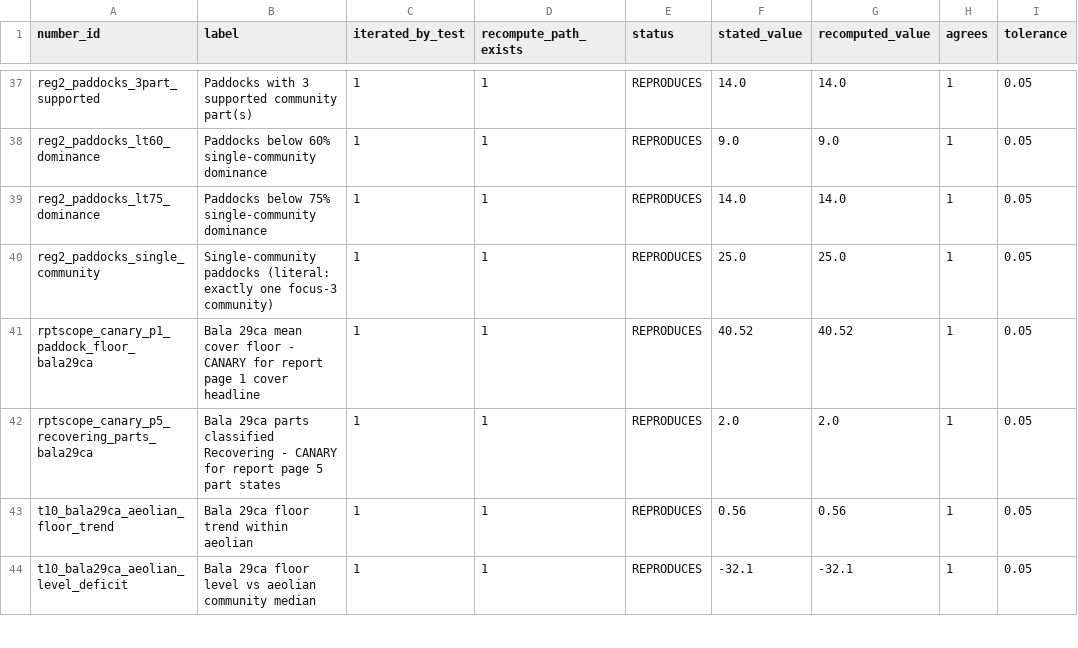
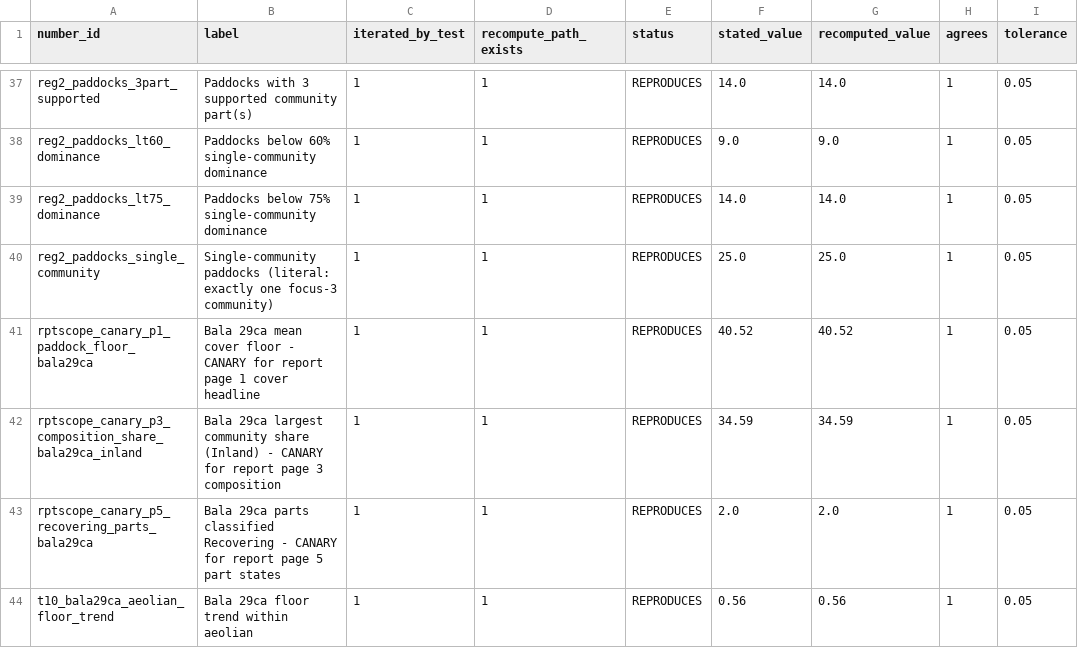
Before and after one commit to hughmburley/Gayini_Time_Series, a CSV file: Output/tables/RPTSCOPE_reproduction_status.csv, drawn as a sheet; only a part is shown, gaps mark what is left out; the shorter side is filled out with more unchanged rows.

Commit message:
P2 applied; Rulings F, G, H done. Part 2 (P3) awaited.
RULING F recorded in CLAUDE.md standing conventions and logged as I-41. Spec section 7
refined by field class: caveat, decision_note and label are amendable in place under
direction and logged; pinned_value, both spreads, the five qualifiers, source_object and
number_id are never amendable - a change there is a new row and a supersession.
Consequences stated: AD-C is NOT an exception, and the 31 July precision correction
remains the single genuine one-off because it changed pinned_value and spread.

RULING G - option (i). I-39 existence test first, then registered
rptscope_canary_p3_composition_share_bala29ca_inland = 34.59, computed by the CONTRACT
OWN SQL. t10_refset_inland_share_bala29ca keeps its role as the CROSS-OBJECT CHECK
(census_by_zone_stratum, 34.6) with that role now stated in its decision_note, amended
in place under Ruling F. One row cannot be both: a pin cannot detect drift in a query it
does not run.

The first fixture was REJECTED as invalid - renaming share_a inside the view made the
recompute ERROR rather than return a wrong value, which is a crash not a drift
detection. Replaced with a realistic data drift: doubling Bala 29ca Inland census pixels
moves the contract SQL to 51.40 and the canary fires with pinned=34.59 recomputed=51.4.
All three parameterised canaries now wired and individually proven. Coverage 81/98 =
82.7 pct, 0 value drifts, registry 101 rows.

RULING H - the T12 caution FIRED. The additions file carries DEA cultivation material
throughout; its own header calls it the durable record of the documented negative, and
all three rows are DEA Land Cover CTV. Excluded whole from the T3 sheet. Flagged rather
than decided: L-T12-b is a METHODOLOGICAL lesson naming no cultivation call, and a close
relative of T3 own falsification finding; excluded as written because the ruling bars
T12 material rather than T12 results.

P2 verified against the item list, nothing reopened: M3 SHIP with the saturation clause,
T1 is the csv with the png as row 18 T1_render, M4b present, D1/D2 absent,
Gayini_reference_state_methods.md absent from every path, zero paths under docs/.

```diff
--- a/Output/tables/RPTSCOPE_reproduction_status.csv
+++ b/Output/tables/RPTSCOPE_reproduction_status.csv
@@ -41,2 +41,3 @@ reg2_paddocks_single_community,Single-community paddocks (literal: exactly one f
 rptscope_canary_p1_paddock_floor_bala29ca,Bala 29ca mean cover floor - CANARY for report page 1 cover headline,1,1,REPRODUCES,40.52,40.52,1,0.05
+rptscope_canary_p3_composition_share_bala29ca_inland,Bala 29ca largest community share (Inland) - CANARY for report page 3 composition,1,1,REPRODUCES,34.59,34.59,1,0.05
 rptscope_canary_p5_recovering_parts_bala29ca,Bala 29ca parts classified Recovering - CANARY for report page 5 part states,1,1,REPRODUCES,2.0,2.0,1,0.05
```
Also changed, not shown: Output/tables/RPTSCOPE_number_contract.csv, 4 other files.
